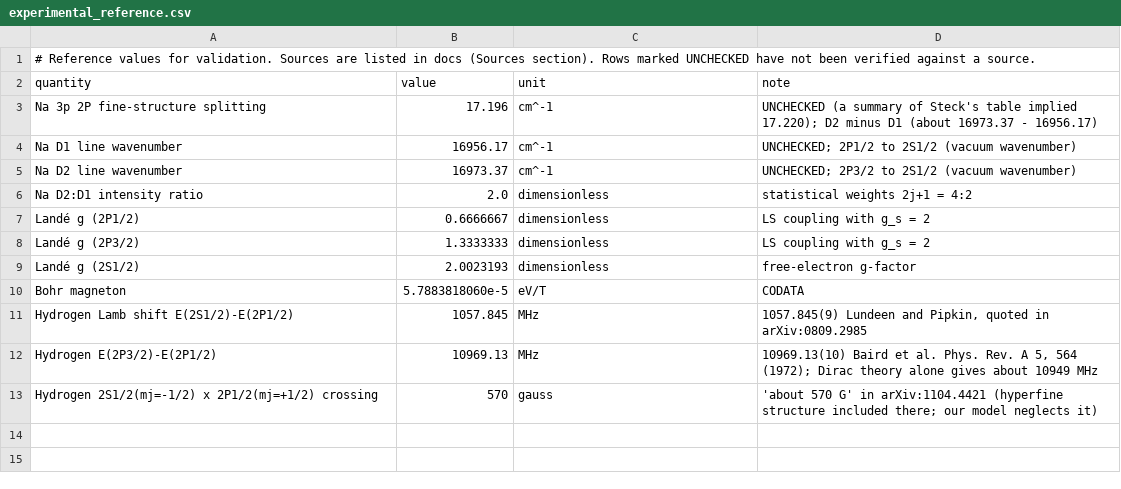
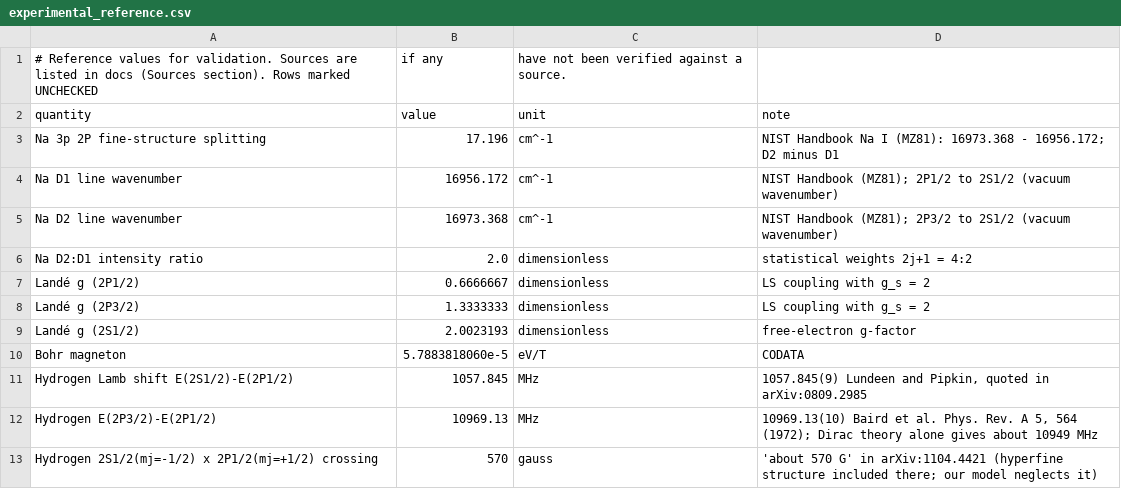
Before and after one commit to klinng/Quantum-Zeeman-Engine, a CSV file: data/experimental_reference.csv, drawn as a sheet.

```diff
--- a/data/experimental_reference.csv
+++ b/data/experimental_reference.csv
@@ -1,6 +1,6 @@
-# Reference values for validation. Sources are listed in docs (Sources section). Rows marked UNCHECKED have not been verified against a source.
+# Reference values for validation. Sources are listed in docs (Sources section). Rows marked UNCHECKED, if any, have not been verified against a source.
 quantity,value,unit,note
-Na 3p 2P fine-structure splitting,17.196,cm^-1,UNCHECKED (a summary of Steck's table implied 17.220); D2 minus D1 (about 16973.37 - 16956.17)
-Na D1 line wavenumber,16956.17,cm^-1,UNCHECKED; 2P1/2 to 2S1/2 (vacuum wavenumber)
-Na D2 line wavenumber,16973.37,cm^-1,UNCHECKED; 2P3/2 to 2S1/2 (vacuum wavenumber)
+Na 3p 2P fine-structure splitting,17.196,cm^-1,NIST Handbook Na I (MZ81): 16973.368 - 16956.172; D2 minus D1
+Na D1 line wavenumber,16956.172,cm^-1,NIST Handbook (MZ81); 2P1/2 to 2S1/2 (vacuum wavenumber)
+Na D2 line wavenumber,16973.368,cm^-1,NIST Handbook (MZ81); 2P3/2 to 2S1/2 (vacuum wavenumber)
 Na D2:D1 intensity ratio,2.0,dimensionless,statistical weights 2j+1 = 4:2
```
Also changed, not shown: 3 other files.
